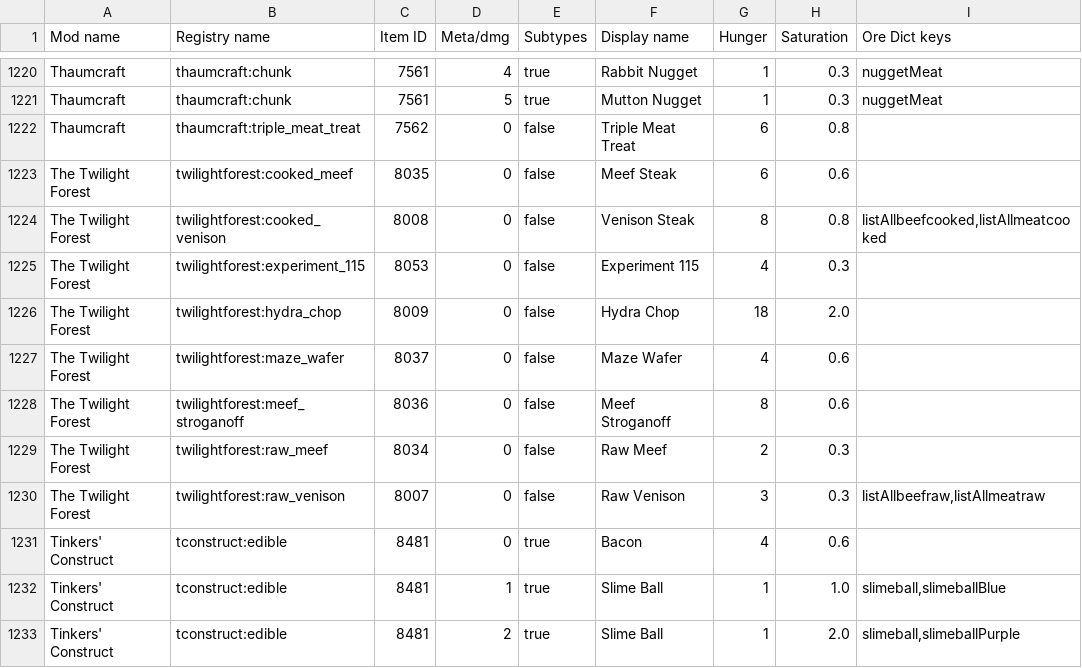
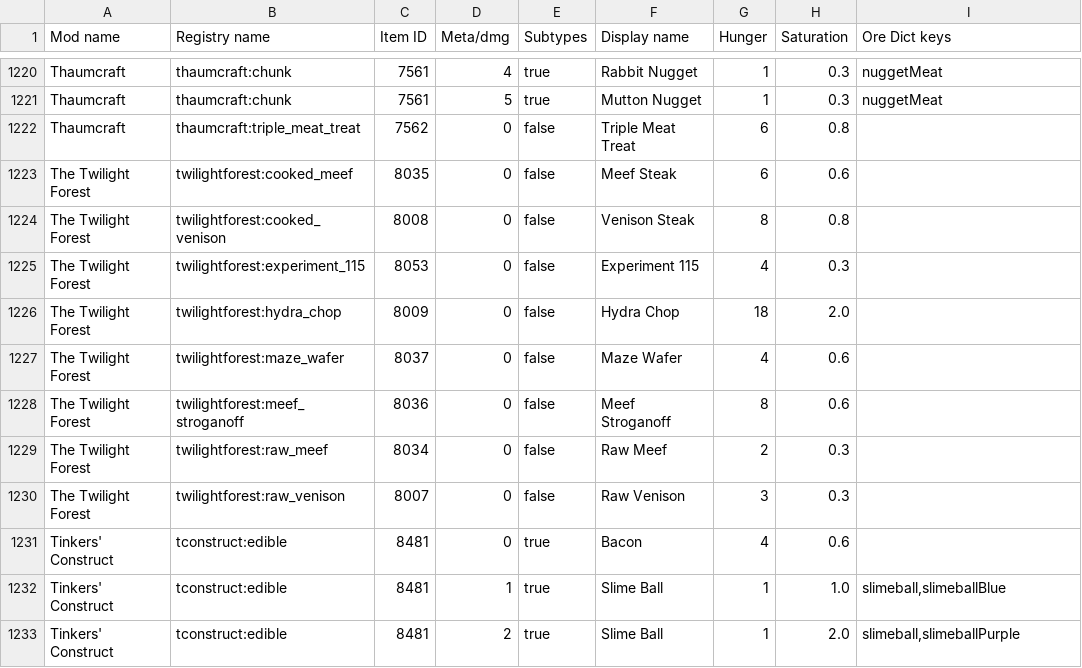
Before and after one commit to EnigmaticaModpacks/Enigmatica2Expert, a CSV file: config/tellme/food-items-csv.csv, drawn as a sheet; only a part is shown, gaps mark what is left out.

```diff
--- a/config/tellme/food-items-csv.csv
+++ b/config/tellme/food-items-csv.csv
@@ -1223,3 +1223,3 @@
 "The Twilight Forest","twilightforest:cooked_meef",8035,0,"false","Meef Steak",6,0.6,""
-"The Twilight Forest","twilightforest:cooked_venison",8008,0,"false","Venison Steak",8,0.8,"listAllbeefcooked,listAllmeatcooked"
+"The Twilight Forest","twilightforest:cooked_venison",8008,0,"false","Venison Steak",8,0.8,""
 "The Twilight Forest","twilightforest:experiment_115",8053,0,"false","Experiment 115",4,0.3,""
@@ -1229,3 +1229,3 @@
 "The Twilight Forest","twilightforest:raw_meef",8034,0,"false","Raw Meef",2,0.3,""
-"The Twilight Forest","twilightforest:raw_venison",8007,0,"false","Raw Venison",3,0.3,"listAllbeefraw,listAllmeatraw"
+"The Twilight Forest","twilightforest:raw_venison",8007,0,"false","Raw Venison",3,0.3,""
 "Tinkers' Construct","tconstruct:edible",8481,0,"true","Bacon",4,0.6,""
```
Also changed, not shown: config/tellme/dimensions-csv.csv, config/tellme/entities-csv.csv, 6 other files.
